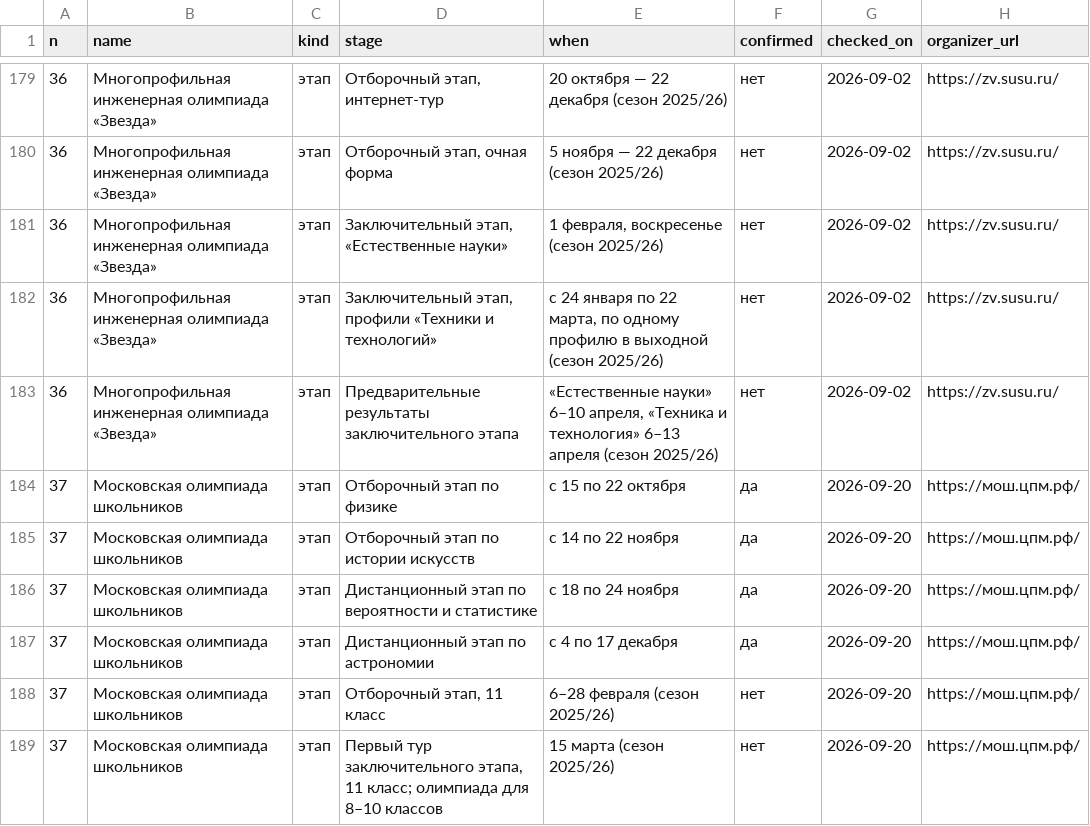
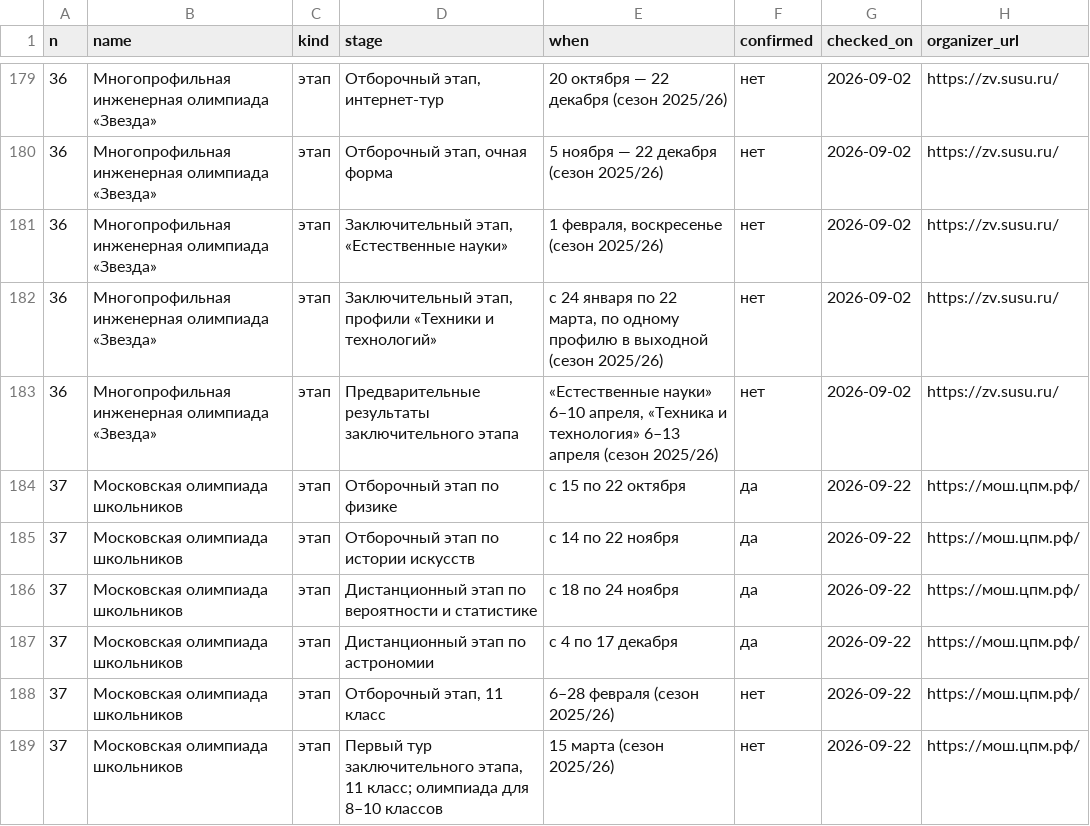
Before and after one commit to Cyberhand2/codolymp-opendata, a CSV file: schedule.csv, drawn as a sheet; only a part is shown, gaps mark what is left out; the diff covers the shown part only.

Commit message:
Обновление данных 2026-09-22: manifest.json, schedule.json, schedule.csv
Собрано из тех же данных, которыми живёт сайт. Описание наборов и условия использования — https://codolymp.ru/otkrytye-dannye

```diff
--- a/schedule.csv
+++ b/schedule.csv
@@ -183,7 +183,7 @@
 36,Многопрофильная инженерная олимпиада «Звезда»,этап,Предварительные результаты заключительного этапа,"«Естественные науки» 6–10 апреля, «Техника и технология» 6–13 апреля (сезон 2025/26)",нет,2026-09-02,https://zv.susu.ru/
-37,Московская олимпиада школьников,этап,Отборочный этап по физике,с 15 по 22 октября,да,2026-09-20,https://мош.цпм.рф/
-37,Московская олимпиада школьников,этап,Отборочный этап по истории искусств,с 14 по 22 ноября,да,2026-09-20,https://мош.цпм.рф/
-37,Московская олимпиада школьников,этап,Дистанционный этап по вероятности и статистике,с 18 по 24 ноября,да,2026-09-20,https://мош.цпм.рф/
-37,Московская олимпиада школьников,этап,Дистанционный этап по астрономии,с 4 по 17 декабря,да,2026-09-20,https://мош.цпм.рф/
-37,Московская олимпиада школьников,этап,"Отборочный этап, 11 класс",6–28 февраля (сезон 2025/26),нет,2026-09-20,https://мош.цпм.рф/
-37,Московская олимпиада школьников,этап,"Первый тур заключительного этапа, 11 класс; олимпиада для 8–10 классов",15 марта (сезон 2025/26),нет,2026-09-20,https://мош.цпм.рф/
+37,Московская олимпиада школьников,этап,Отборочный этап по физике,с 15 по 22 октября,да,2026-09-22,https://мош.цпм.рф/
+37,Московская олимпиада школьников,этап,Отборочный этап по истории искусств,с 14 по 22 ноября,да,2026-09-22,https://мош.цпм.рф/
+37,Московская олимпиада школьников,этап,Дистанционный этап по вероятности и статистике,с 18 по 24 ноября,да,2026-09-22,https://мош.цпм.рф/
+37,Московская олимпиада школьников,этап,Дистанционный этап по астрономии,с 4 по 17 декабря,да,2026-09-22,https://мош.цпм.рф/
+37,Московская олимпиада школьников,этап,"Отборочный этап, 11 класс",6–28 февраля (сезон 2025/26),нет,2026-09-22,https://мош.цпм.рф/
+37,Московская олимпиада школьников,этап,"Первый тур заключительного этапа, 11 класс; олимпиада для 8–10 классов",15 марта (сезон 2025/26),нет,2026-09-22,https://мош.цпм.рф/
```
Also changed, not shown: 41 edited cells elsewhere in this file, 2 other files.
